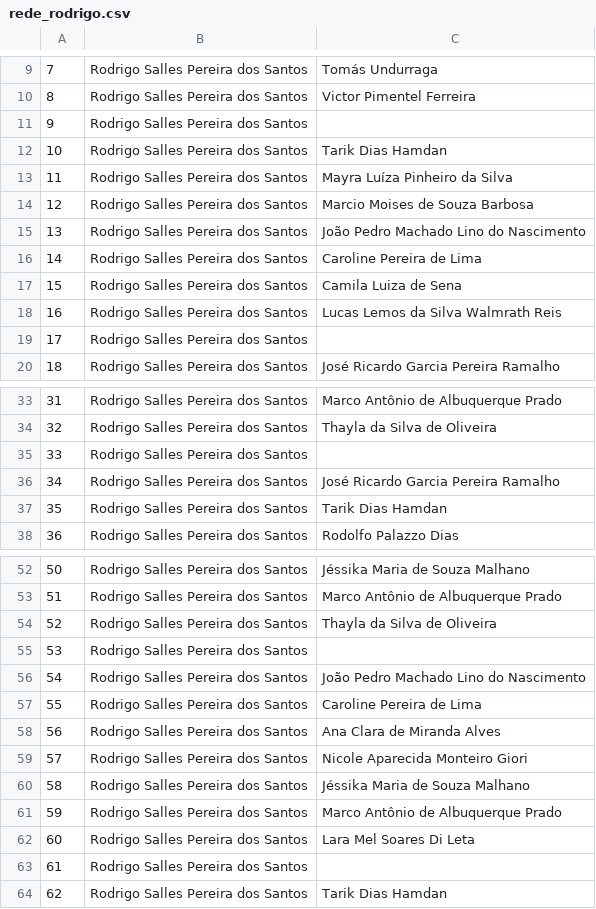
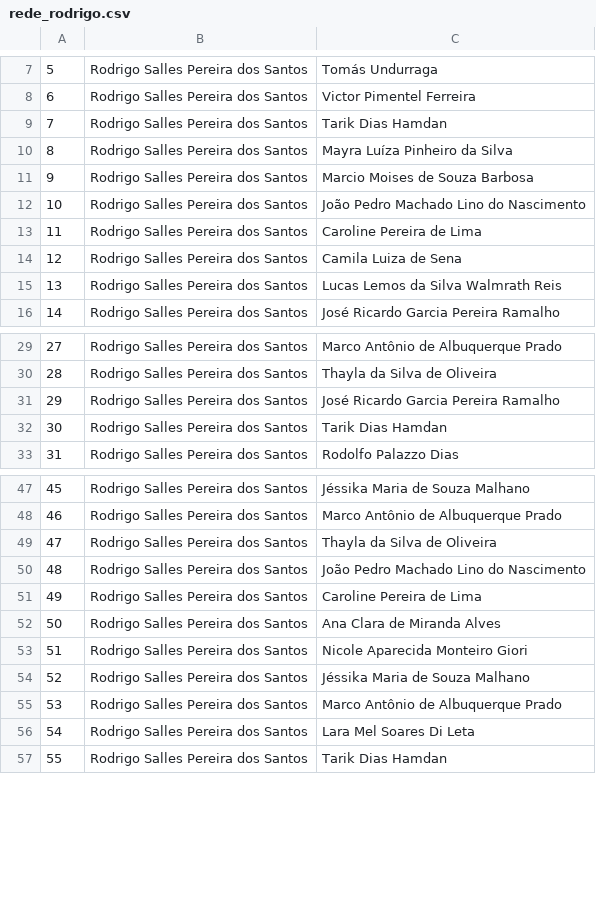
Before and after one commit to leoaucar/campo_soc_econ, a CSV file: rede_rodrigo.csv, drawn as a sheet; only a part is shown, gaps mark what is left out; the diff covers the shown part only; the diff names each change by its address in the sheet, - before the commit and + after, or states it on an @@ line.

```diff
--- a/rede_rodrigo.csv
+++ b/rede_rodrigo.csv
@@ column A renumbered from row 2 down @@
-row 11: 9 | Rodrigo Salles Pereira dos Santos
-row 19: 17 | Rodrigo Salles Pereira dos Santos
-row 35: 33 | Rodrigo Salles Pereira dos Santos
-row 55: 53 | Rodrigo Salles Pereira dos Santos
-row 63: 61 | Rodrigo Salles Pereira dos Santos
```
Also changed, not shown: 33 removed rows elsewhere in this file, 1 other file.
